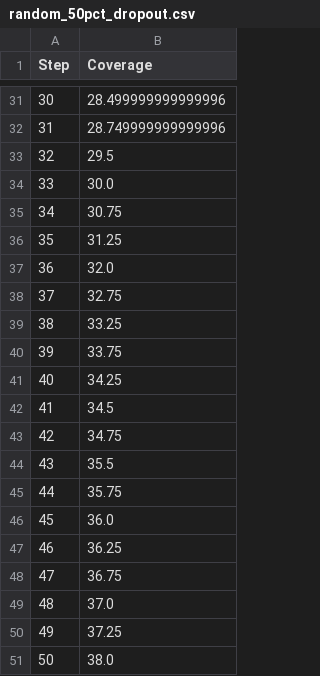
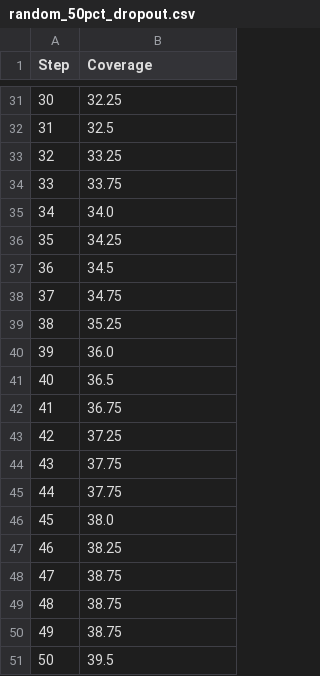
Before and after one commit to Abi-365/Multi-Agent-System-FYP, a CSV file: results/random_50pct_dropout.csv, drawn as a sheet; only a part is shown, gaps mark what is left out; the diff covers the shown part only.

```diff
--- a/results/random_50pct_dropout.csv
+++ b/results/random_50pct_dropout.csv
@@ -31,21 +31,21 @@ Step,Coverage
-30,28.499999999999996
-31,28.749999999999996
-32,29.5
-33,30.0
-34,30.75
-35,31.25
-36,32.0
-37,32.75
-38,33.25
-39,33.75
-40,34.25
-41,34.5
-42,34.75
-43,35.5
-44,35.75
-45,36.0
-46,36.25
-47,36.75
-48,37.0
-49,37.25
-50,38.0
+30,32.25
+31,32.5
+32,33.25
+33,33.75
+34,34.0
+35,34.25
+36,34.5
+37,34.75
+38,35.25
+39,36.0
+40,36.5
+41,36.75
+42,37.25
+43,37.75
+44,37.75
+45,38.0
+46,38.25
+47,38.75
+48,38.75
+49,38.75
+50,39.5
```
Also changed, not shown: 27 edited cells elsewhere in this file, results/decentralised_10pct_dropout.csv, results/decentralised_30pct_dropout.csv, 15 other files.
